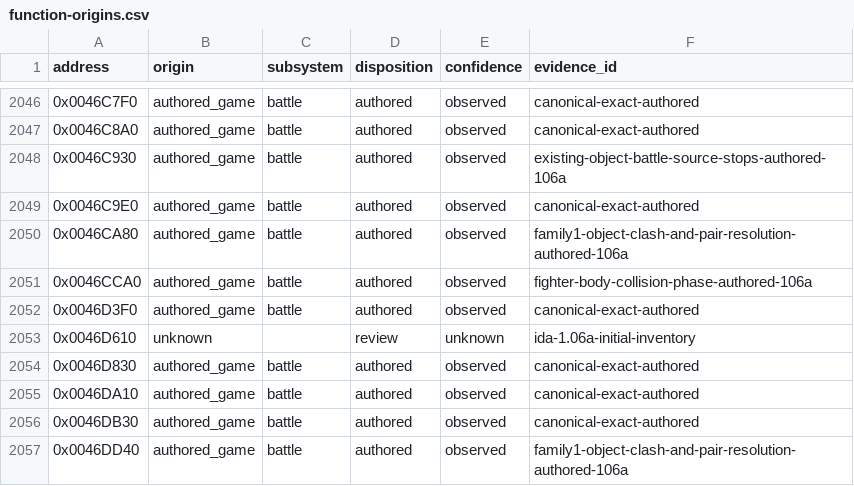
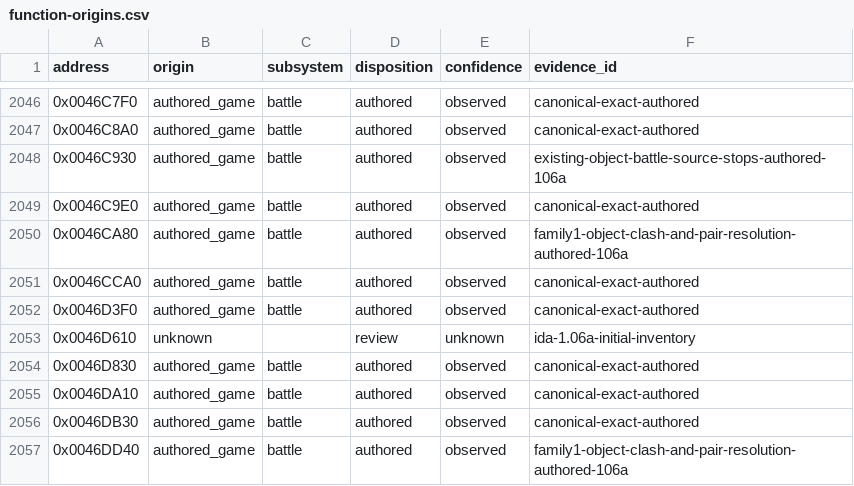
Before and after one commit to N0zoM1z0/th105, a CSV file: config/function-origins.csv, drawn as a sheet; only a part is shown, gaps mark what is left out.

```diff
--- a/config/function-origins.csv
+++ b/config/function-origins.csv
@@ -2050,3 +2050,3 @@ address,origin,subsystem,disposition,confidence,evidence_id
 0x0046CA80,authored_game,battle,authored,observed,family1-object-clash-and-pair-resolution-authored-106a
-0x0046CCA0,authored_game,battle,authored,observed,fighter-body-collision-phase-authored-106a
+0x0046CCA0,authored_game,battle,authored,observed,canonical-exact-authored
 0x0046D3F0,authored_game,battle,authored,observed,canonical-exact-authored
```
Also changed, not shown: config/implemented.csv, config/matches.csv, 12 other files.
